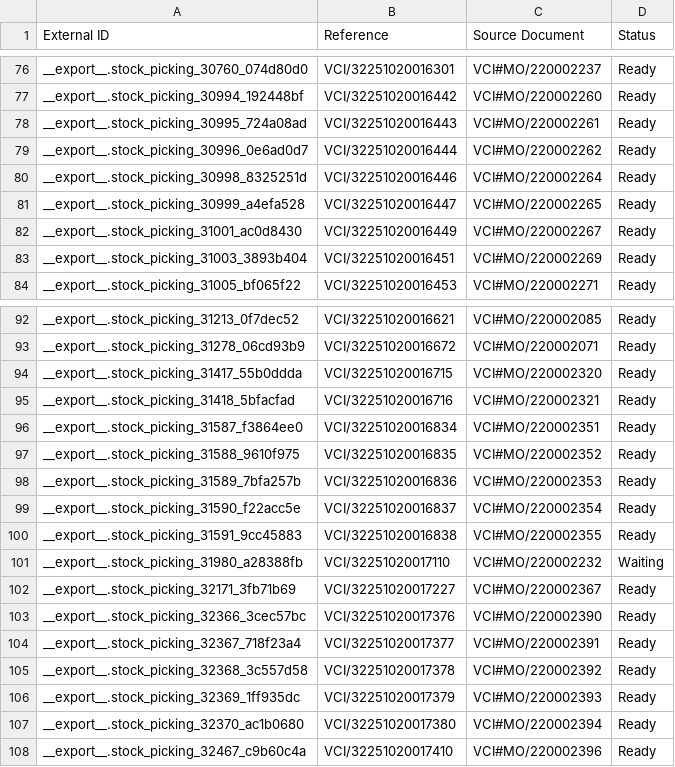
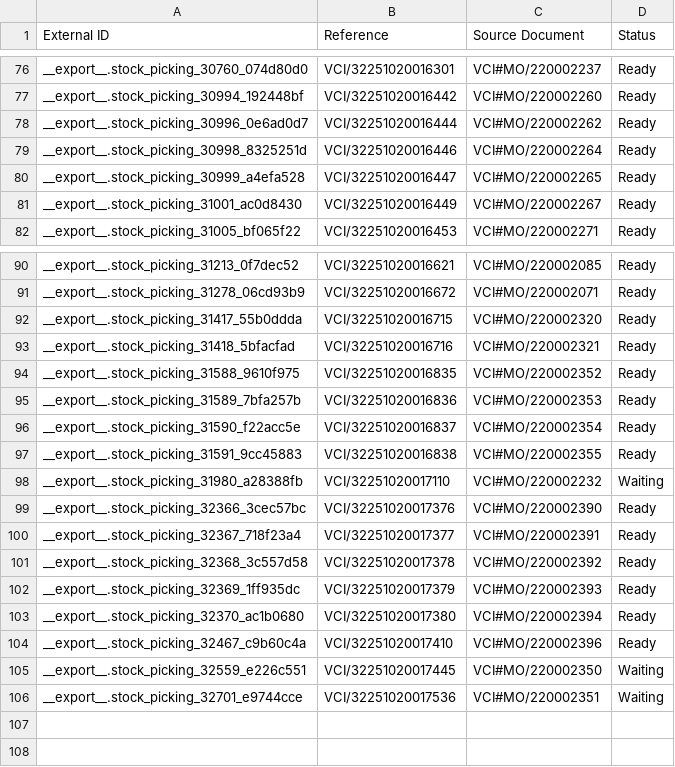
Before and after one commit to adminppl/Files, a CSV file: PARAGON/MO/stock.picking Varcos.csv, drawn as a sheet; only a part is shown, gaps mark what is left out.

```diff
--- a/PARAGON/MO/stock.picking Varcos.csv
+++ b/PARAGON/MO/stock.picking Varcos.csv
@@ -77,3 +77,2 @@
 "__export__.stock_picking_30994_192448bf","VCI/32251020016442","VCI#MO/220002260","Ready"
-"__export__.stock_picking_30995_724a08ad","VCI/32251020016443","VCI#MO/220002261","Ready"
 "__export__.stock_picking_30996_0e6ad0d7","VCI/32251020016444","VCI#MO/220002262","Ready"
@@ -82,3 +81,2 @@
 "__export__.stock_picking_31001_ac0d8430","VCI/32251020016449","VCI#MO/220002267","Ready"
-"__export__.stock_picking_31003_3893b404","VCI/32251020016451","VCI#MO/220002269","Ready"
 "__export__.stock_picking_31005_bf065f22","VCI/32251020016453","VCI#MO/220002271","Ready"
@@ -95,3 +93,2 @@
 "__export__.stock_picking_31418_5bfacfad","VCI/32251020016716","VCI#MO/220002321","Ready"
-"__export__.stock_picking_31587_f3864ee0","VCI/32251020016834","VCI#MO/220002351","Ready"
 "__export__.stock_picking_31588_9610f975","VCI/32251020016835","VCI#MO/220002352","Ready"
@@ -101,3 +98,2 @@
 "__export__.stock_picking_31980_a28388fb","VCI/32251020017110","VCI#MO/220002232","Waiting"
-"__export__.stock_picking_32171_3fb71b69","VCI/32251020017227","VCI#MO/220002367","Ready"
 "__export__.stock_picking_32366_3cec57bc","VCI/32251020017376","VCI#MO/220002390","Ready"
@@ -108 +104,3 @@
 "__export__.stock_picking_32467_c9b60c4a","VCI/32251020017410","VCI#MO/220002396","Ready"
+"__export__.stock_picking_32559_e226c551","VCI/32251020017445","VCI#MO/220002350","Waiting"
+"__export__.stock_picking_32701_e9744cce","VCI/32251020017536","VCI#MO/220002351","Waiting"
```
Also changed, not shown: PARAGON/MO/stock.picking Paragon.csv, 2 other files.
